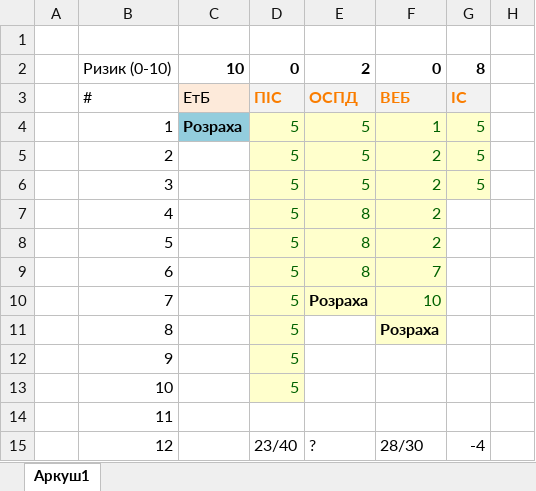
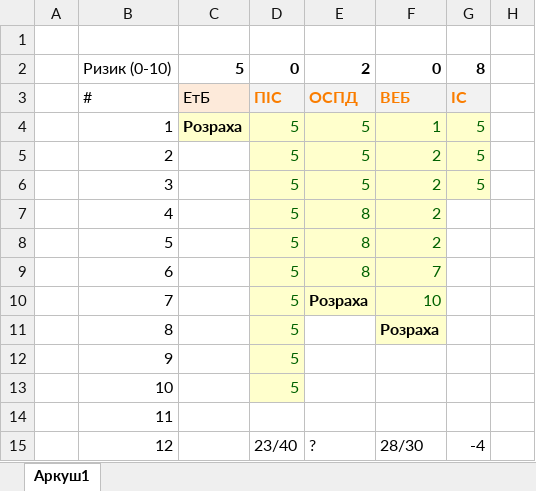
Before and after one commit to IraVolkoshevych/kn_47, an Excel workbook: Shandra/Plan.xlsx, sheet Аркуш1, drawn as a sheet; only a part is shown; values as stored, in another font and other column widths than the file's, no borders; the diff names each change by its address in the sheet, - before the commit and + after, or states it on an @@ line.

Commit message:
plan

```diff
--- a/Shandra/Plan.xlsx (sheet Аркуш1)
+++ b/Shandra/Plan.xlsx (sheet Аркуш1)
-C2: 10
+C2: 5
-C4 fill: #93CDDD
+C4 fill: #FFFFCC
```
